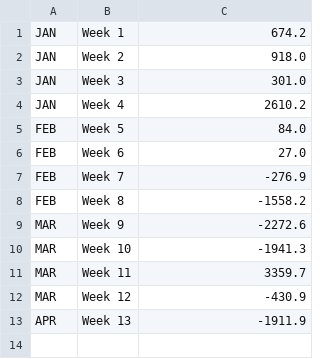
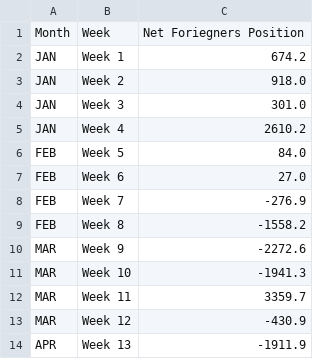
Before and after one commit to oelkaraksy/Capital-Market-Watch, a CSV file: Capital Market Watch.csv, drawn as a sheet; the diff names each change by its address in the sheet, - before the commit and + after, or states it on an @@ line.

Commit message:
Add files via upload

```diff
--- a/Capital Market Watch.csv
+++ b/Capital Market Watch.csv
+row 1: Month | Week | Net Foriegners Position
```
